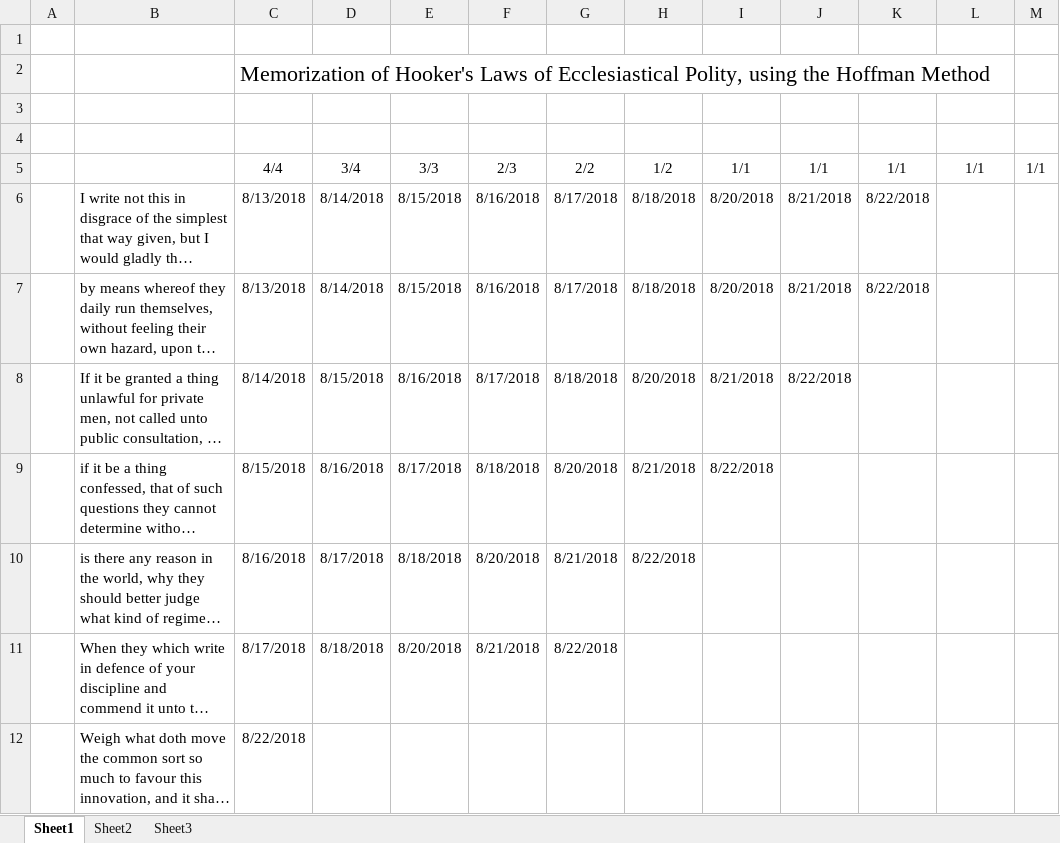
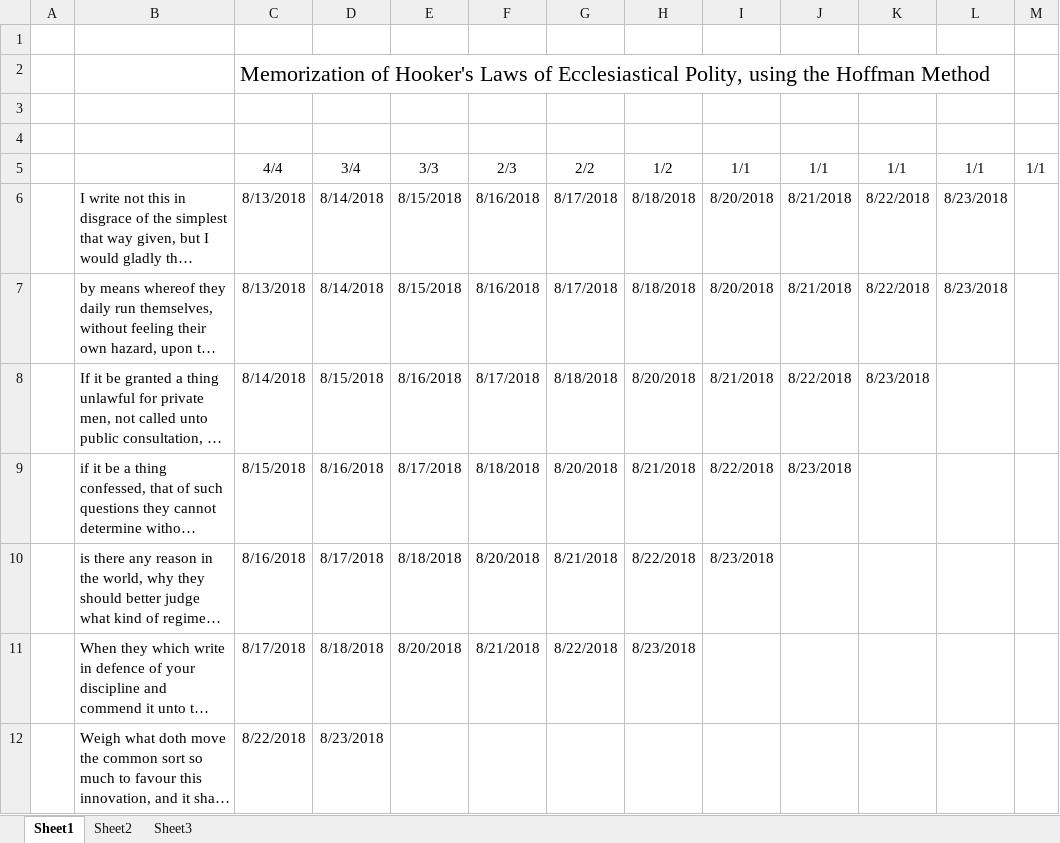
Before and after one commit to simon-song/vocabulary_study, an Excel workbook: recite_hooker.xlsx, sheet Sheet1, drawn as a sheet; only a part is shown; long unchanged cells end in …; values as stored, in another font and other column widths than the file's, no borders; the diff names each change by its address in the sheet, - before the commit and + after, or states it on an @@ line.

Commit message:
Updated recite_hooker

```diff
--- a/recite_hooker.xlsx (sheet Sheet1)
+++ b/recite_hooker.xlsx (sheet Sheet1)
-L6:L7: (empty)
+L6:L7: 8/23/2018
-K8: (empty)
+K8: 8/23/2018
-J9: (empty)
+J9: 8/23/2018
-I10: (empty)
+I10: 8/23/2018
-H11: (empty)
+H11: 8/23/2018
-D12: (empty)
+D12: 8/23/2018
```
Also changed, not shown: 1 other file.
